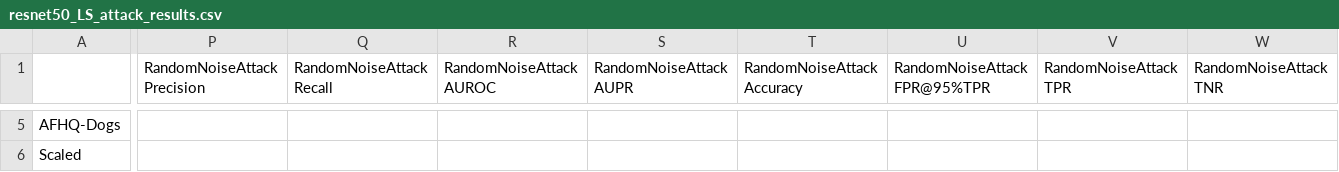
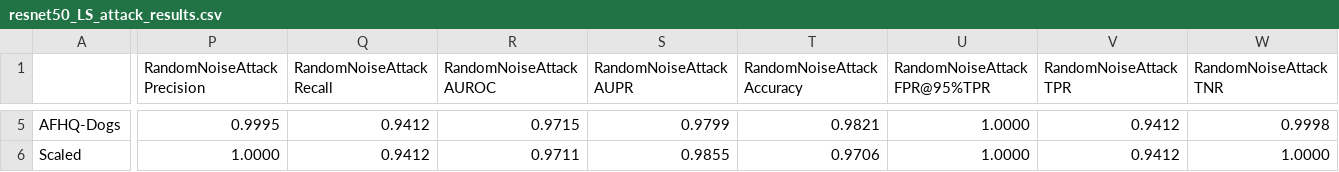
Before and after one commit to bettyballin/LabelOnlyMemInfAttacks, a CSV file: experiments/results/resnet50_LS_attack_results.csv, drawn as a sheet; only a part is shown, gaps mark what is left out; the diff covers the shown part only; the diff names each change by its address in the sheet, - before the commit and + after, or states it on an @@ line.

```diff
--- a/experiments/results/resnet50_LS_attack_results.csv
+++ b/experiments/results/resnet50_LS_attack_results.csv
-P5 (RandomNoiseAttack Precision): (empty)
+P5 (RandomNoiseAttack Precision): 0.9995
-Q5:Q6 (RandomNoiseAttack Recall): (empty)
+Q5:Q6 (RandomNoiseAttack Recall): 0.9412
-R5 (RandomNoiseAttack AUROC): (empty)
+R5 (RandomNoiseAttack AUROC): 0.9715
-S5 (RandomNoiseAttack AUPR): (empty)
+S5 (RandomNoiseAttack AUPR): 0.9799
-T5 (RandomNoiseAttack Accuracy): (empty)
+T5 (RandomNoiseAttack Accuracy): 0.9821
-U5:U6 (RandomNoiseAttack FPR@95%TPR): (empty)
+U5:U6 (RandomNoiseAttack FPR@95%TPR): 1.0000
-V5:V6 (RandomNoiseAttack TPR): (empty)
+V5:V6 (RandomNoiseAttack TPR): 0.9412
-W5 (RandomNoiseAttack TNR): (empty)
+W5 (RandomNoiseAttack TNR): 0.9998
-P6 (RandomNoiseAttack Precision): (empty)
+P6 (RandomNoiseAttack Precision): 1.0000
-R6 (RandomNoiseAttack AUROC): (empty)
+R6 (RandomNoiseAttack AUROC): 0.9711
-S6 (RandomNoiseAttack AUPR): (empty)
+S6 (RandomNoiseAttack AUPR): 0.9855
-T6 (RandomNoiseAttack Accuracy): (empty)
+T6 (RandomNoiseAttack Accuracy): 0.9706
-W6 (RandomNoiseAttack TNR): (empty)
+W6 (RandomNoiseAttack TNR): 1.0000
```
Also changed, not shown: 1 added row and 139 edited cells elsewhere in this file, experiments/results/efficient_LS_attack_results.csv, experiments/results/efficient_attack_results.csv, 39 other files.
